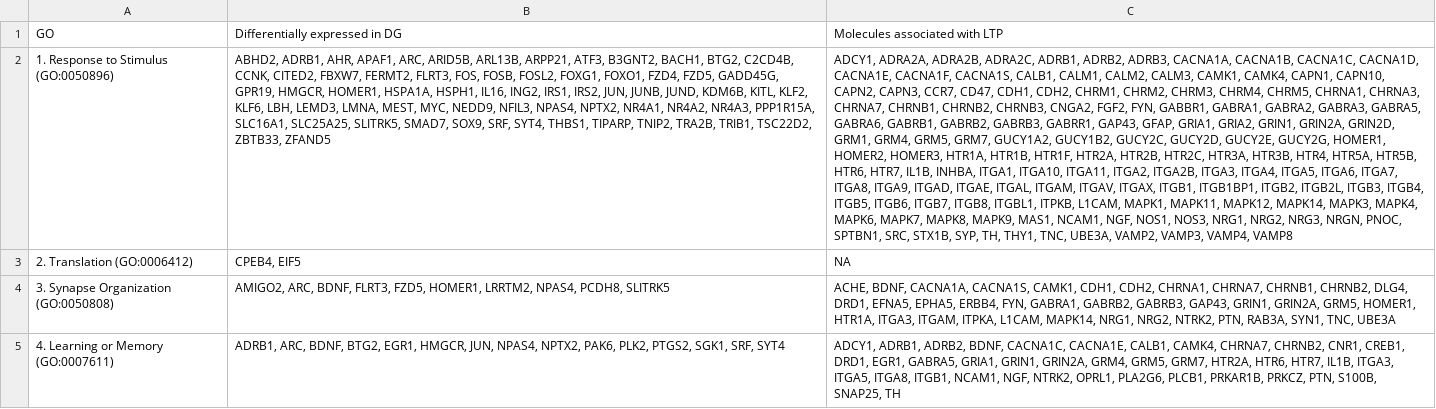
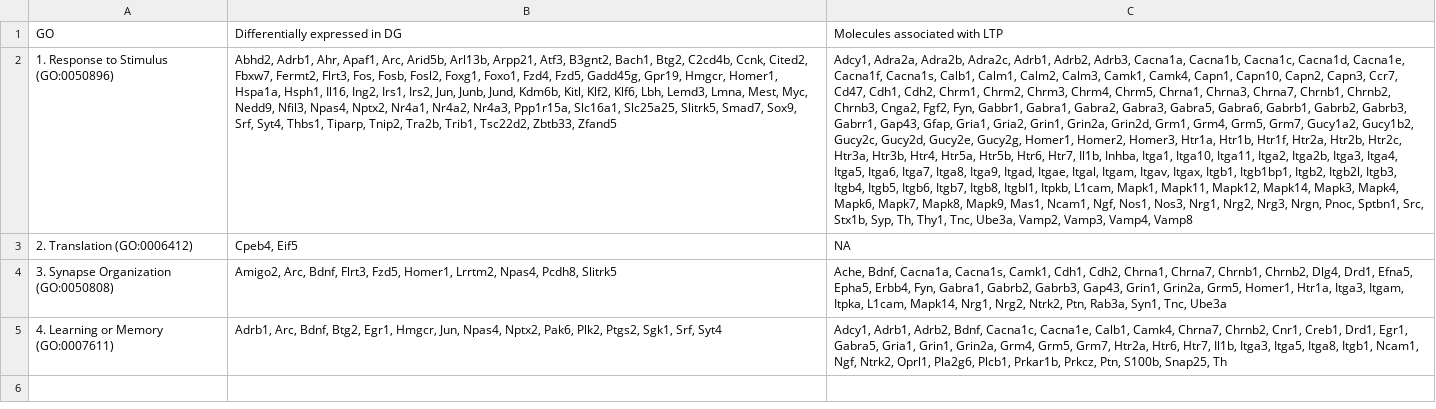
Before and after one commit to raynamharris/IntegrativeProjectWT2015, a CSV file: data/05_GO_DEGsSanesLichtman.csv, drawn as a sheet; the diff names each change by its address in the sheet, - before the commit and + after, or states it on an @@ line.

```diff
--- a/data/05_GO_DEGsSanesLichtman.csv
+++ b/data/05_GO_DEGsSanesLichtman.csv
-B2 (Differentially expressed in DG): ABHD2, ADRB1, AHR, APAF1, ARC, ARID5B, ARL13B, ARPP21, ATF3, B3GNT2, BACH1, BTG2, C2CD4B, CCNK, CITED2, FBXW7, FERMT2, FLRT3, FOS, FOSB, FOSL2, FOXG1, FOXO1, FZD4, FZD5, GADD45G, GPR19, HMGCR, HOMER1, HSPA1A, HSPH1, IL16, ING2, IRS1, IRS2, JUN, JUNB, JUND, KDM6B, KITL, KLF2, KLF6, LBH, LEMD3, LMNA, MEST, MYC, NEDD9, NFIL3, NPAS4, NPTX2, NR4A1, NR4A2, NR4A3, PPP1R15A, SLC16A1, SLC25A25, SLITRK5, SMAD7, SOX9, SRF, SYT4, THBS1, TIPARP, TNIP2, TRA2B, TRIB1, TSC22D2, ZBTB33, ZFAND5
+B2 (Differentially expressed in DG): Abhd2, Adrb1, Ahr, Apaf1, Arc, Arid5b, Arl13b, Arpp21, Atf3, B3gnt2, Bach1, Btg2, C2cd4b, Ccnk, Cited2, Fbxw7, Fermt2, Flrt3, Fos, Fosb, Fosl2, Foxg1, Foxo1, Fzd4, Fzd5, Gadd45g, Gpr19, Hmgcr, Homer1, Hspa1a, Hsph1, Il16, Ing2, Irs1, Irs2, Jun, Junb, Jund, Kdm6b, Kitl, Klf2, Klf6, Lbh, Lemd3, Lmna, Mest, Myc, Nedd9, Nfil3, Npas4, Nptx2, Nr4a1, Nr4a2, Nr4a3, Ppp1r15a, Slc16a1, Slc25a25, Slitrk5, Smad7, Sox9, Srf, Syt4, Thbs1, Tiparp, Tnip2, Tra2b, Trib1, Tsc22d2, Zbtb33, Zfand5
-C2 (Molecules associated with LTP): ADCY1, ADRA2A, ADRA2B, ADRA2C, ADRB1, ADRB2, ADRB3, CACNA1A, CACNA1B, CACNA1C, CACNA1D, CACNA1E, CACNA1F, CACNA1S, CALB1, CALM1, CALM2, CALM3, CAMK1, CAMK4, CAPN1, CAPN10, CAPN2, CAPN3, CCR7, CD47, CDH1, CDH2, CHRM1, CHRM2, CHRM3, CHRM4, CHRM5, CHRNA1, CHRNA3, CHRNA7, CHRNB1, CHRNB2, CHRNB3, CNGA2, FGF2, FYN, GABBR1, GABRA1, GABRA2, GABRA3, GABRA5, GABRA6, GABRB1, GABRB2, GABRB3, GABRR1, GAP43, GFAP, GRIA1, GRIA2, GRIN1, GRIN2A, GRIN2D, GRM1, GRM4, GRM5, GRM7, GUCY1A2, GUCY1B2, GUCY2C, GUCY2D, GUCY2E, GUCY2G, HOMER1, HOMER2, HOMER3, HTR1A, HTR1B, HTR1F, HTR2A, HTR2B, HTR2C, HTR3A, HTR3B, HTR4, HTR5A, HTR5B, HTR6, HTR7, IL1B, INHBA, ITGA1, ITGA10, ITGA11, ITGA2, ITGA2B, ITGA3, ITGA4, ITGA5, ITGA6, ITGA7, ITGA8, ITGA9, ITGAD, ITGAE, ITGAL, ITGAM, ITGAV, ITGAX, ITGB1, ITGB1BP1, ITGB2, ITGB2L, ITGB3, ITGB4, ITGB5, ITGB6, ITGB7, ITGB8, ITGBL1, ITPKB, L1CAM, MAPK1, MAPK11, MAPK12, MAPK14, MAPK3, MAPK4, MAPK6, MAPK7, MAPK8, MAPK9, MAS1, NCAM1, NGF, NOS1, NOS3, NRG1, NRG2, NRG3, NRGN, PNOC, SPTBN1, SRC, STX1B, SYP, TH, THY1, TNC, UBE3A, VAMP2, VAMP3, VAMP4, VAMP8
+C2 (Molecules associated with LTP): Adcy1, Adra2a, Adra2b, Adra2c, Adrb1, Adrb2, Adrb3, Cacna1a, Cacna1b, Cacna1c, Cacna1d, Cacna1e, Cacna1f, Cacna1s, Calb1, Calm1, Calm2, Calm3, Camk1, Camk4, Capn1, Capn10, Capn2, Capn3, Ccr7, Cd47, Cdh1, Cdh2, Chrm1, Chrm2, Chrm3, Chrm4, Chrm5, Chrna1, Chrna3, Chrna7, Chrnb1, Chrnb2, Chrnb3, Cnga2, Fgf2, Fyn, Gabbr1, Gabra1, Gabra2, Gabra3, Gabra5, Gabra6, Gabrb1, Gabrb2, Gabrb3, Gabrr1, Gap43, Gfap, Gria1, Gria2, Grin1, Grin2a, Grin2d, Grm1, Grm4, Grm5, Grm7, Gucy1a2, Gucy1b2, Gucy2c, Gucy2d, Gucy2e, Gucy2g, Homer1, Homer2, Homer3, Htr1a, Htr1b, Htr1f, Htr2a, Htr2b, Htr2c, Htr3a, Htr3b, Htr4, Htr5a, Htr5b, Htr6, Htr7, Il1b, Inhba, Itga1, Itga10, Itga11, Itga2, Itga2b, Itga3, Itga4, Itga5, Itga6, Itga7, Itga8, Itga9, Itgad, Itgae, Itgal, Itgam, Itgav, Itgax, Itgb1, Itgb1bp1, Itgb2, Itgb2l, Itgb3, Itgb4, Itgb5, Itgb6, Itgb7, Itgb8, Itgbl1, Itpkb, L1cam, Mapk1, Mapk11, Mapk12, Mapk14, Mapk3, Mapk4, Mapk6, Mapk7, Mapk8, Mapk9, Mas1, Ncam1, Ngf, Nos1, Nos3, Nrg1, Nrg2, Nrg3, Nrgn, Pnoc, Sptbn1, Src, Stx1b, Syp, Th, Thy1, Tnc, Ube3a, Vamp2, Vamp3, Vamp4, Vamp8
-B3 (Differentially expressed in DG): CPEB4, EIF5
+B3 (Differentially expressed in DG): Cpeb4, Eif5
-B4 (Differentially expressed in DG): AMIGO2, ARC, BDNF, FLRT3, FZD5, HOMER1, LRRTM2, NPAS4, PCDH8, SLITRK5
+B4 (Differentially expressed in DG): Amigo2, Arc, Bdnf, Flrt3, Fzd5, Homer1, Lrrtm2, Npas4, Pcdh8, Slitrk5
-C4 (Molecules associated with LTP): ACHE, BDNF, CACNA1A, CACNA1S, CAMK1, CDH1, CDH2, CHRNA1, CHRNA7, CHRNB1, CHRNB2, DLG4, DRD1, EFNA5, EPHA5, ERBB4, FYN, GABRA1, GABRB2, GABRB3, GAP43, GRIN1, GRIN2A, GRM5, HOMER1, HTR1A, ITGA3, ITGAM, ITPKA, L1CAM, MAPK14, NRG1, NRG2, NTRK2, PTN, RAB3A, SYN1, TNC, UBE3A
+C4 (Molecules associated with LTP): Ache, Bdnf, Cacna1a, Cacna1s, Camk1, Cdh1, Cdh2, Chrna1, Chrna7, Chrnb1, Chrnb2, Dlg4, Drd1, Efna5, Epha5, Erbb4, Fyn, Gabra1, Gabrb2, Gabrb3, Gap43, Grin1, Grin2a, Grm5, Homer1, Htr1a, Itga3, Itgam, Itpka, L1cam, Mapk14, Nrg1, Nrg2, Ntrk2, Ptn, Rab3a, Syn1, Tnc, Ube3a
-B5 (Differentially expressed in DG): ADRB1, ARC, BDNF, BTG2, EGR1, HMGCR, JUN, NPAS4, NPTX2, PAK6, PLK2, PTGS2, SGK1, SRF, SYT4
+B5 (Differentially expressed in DG): Adrb1, Arc, Bdnf, Btg2, Egr1, Hmgcr, Jun, Npas4, Nptx2, Pak6, Plk2, Ptgs2, Sgk1, Srf, Syt4
-C5 (Molecules associated with LTP): ADCY1, ADRB1, ADRB2, BDNF, CACNA1C, CACNA1E, CALB1, CAMK4, CHRNA7, CHRNB2, CNR1, CREB1, DRD1, EGR1, GABRA5, GRIA1, GRIN1, GRIN2A, GRM4, GRM5, GRM7, HTR2A, HTR6, HTR7, IL1B, ITGA3, ITGA5, ITGA8, ITGB1, NCAM1, NGF, NTRK2, OPRL1, PLA2G6, PLCB1, PRKAR1B, PRKCZ, PTN, S100B, SNAP25, TH
+C5 (Molecules associated with LTP): Adcy1, Adrb1, Adrb2, Bdnf, Cacna1c, Cacna1e, Calb1, Camk4, Chrna7, Chrnb2, Cnr1, Creb1, Drd1, Egr1, Gabra5, Gria1, Grin1, Grin2a, Grm4, Grm5, Grm7, Htr2a, Htr6, Htr7, Il1b, Itga3, Itga5, Itga8, Itgb1, Ncam1, Ngf, Ntrk2, Oprl1, Pla2g6, Plcb1, Prkar1b, Prkcz, Ptn, S100b, Snap25, Th
```
Also changed, not shown: data/05_GO_PC1.csv, 2 other files.
